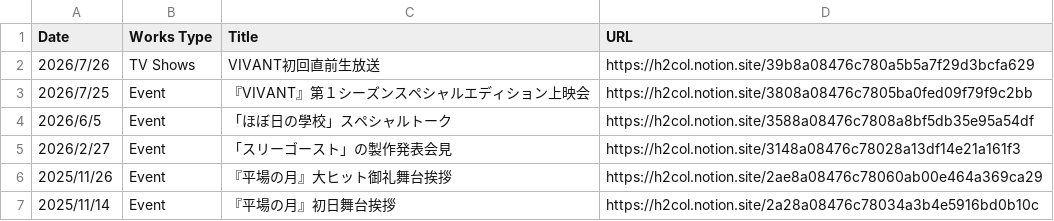
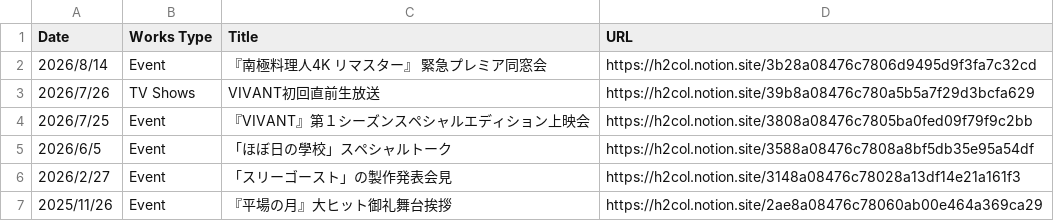
Before and after one commit to skmst-db/skmst-db.github.io, a CSV file: data/other.csv, drawn as a sheet; only a part is shown; the shorter side is filled out with more unchanged rows.

Commit message:
Update other.csv

```diff
--- a/data/other.csv
+++ b/data/other.csv
@@ -1,2 +1,3 @@
 Date,Works Type,Title,URL
+2026/8/14,Event,『南極料理人4K リマスター』 緊急プレミア同窓会,https://h2col.notion.site/3b28a08476c7806d9495d9f3fa7c32cd
 2026/7/26,TV Shows,VIVANT初回直前生放送,https://h2col.notion.site/39b8a08476c780a5b5a7f29d3bcfa629
```
